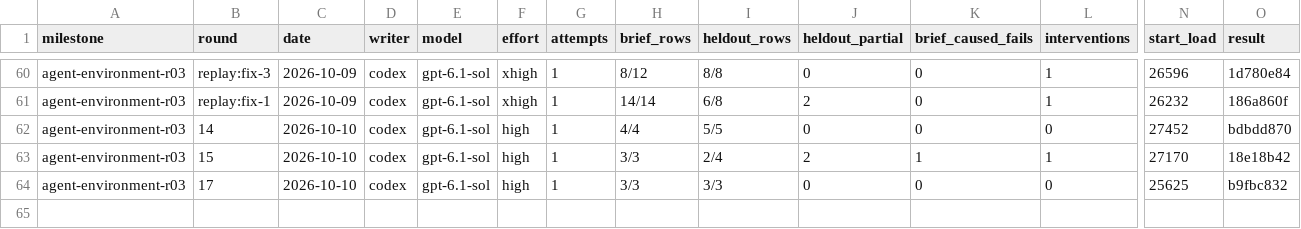
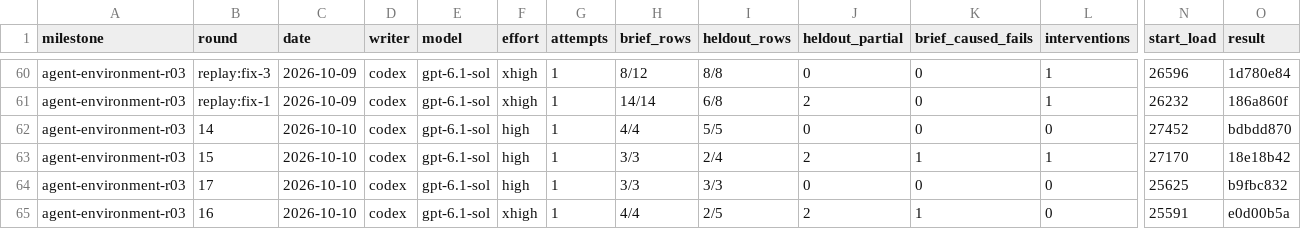
Before and after one commit to zsnqi/fitway, a TSV file: docs/phase-records/handoffs/agent-environment/rounds.tsv, drawn as a sheet; only a part is shown, gaps mark what is left out; rows hold the shown columns only; the diff names each change by its address in the sheet, - before the commit and + after, or states it on an @@ line.

```diff
--- a/docs/phase-records/handoffs/agent-environment/rounds.tsv
+++ b/docs/phase-records/handoffs/agent-environment/rounds.tsv
+row 65: agent-environment-r03 | 16 | 2026-10-10 | codex | gpt-6.1-sol | xhigh | 1 | 4/4 | 2/5 | 2 | 1 | 0 | 25591 | e0d00b5a
```
Also changed, not shown: docs/phase-records/handoffs/agent-environment/findings.tsv, 1 other file.
